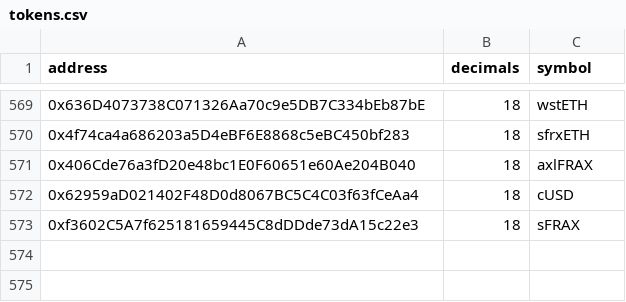
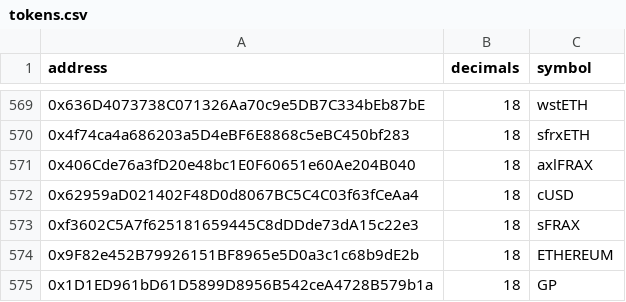
Before and after one commit to bancorprotocol/fastlane-bot, a CSV file: fastlane_bot/data/blockchain_data/mantle/tokens.csv, drawn as a sheet; only a part is shown, gaps mark what is left out.

Commit message:
Update tokens.csv

```diff
--- a/fastlane_bot/data/blockchain_data/mantle/tokens.csv
+++ b/fastlane_bot/data/blockchain_data/mantle/tokens.csv
@@ -573 +573,3 @@ address,decimals,symbol
 0xf3602C5A7f625181659445C8dDDde73dA15c22e3,18,sFRAX
+0x9F82e452B79926151BF8965e5D0a3c1c68b9dE2b,18,ETHEREUM
+0x1D1ED961bD61D5899D8956B542ceA4728B579b1a,18,GP
```
